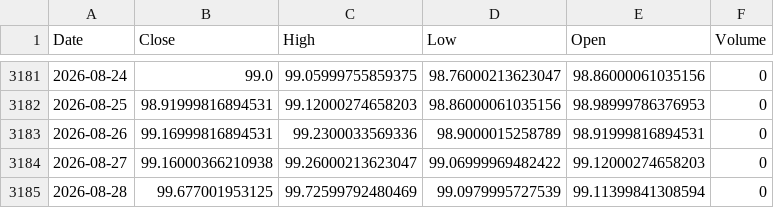
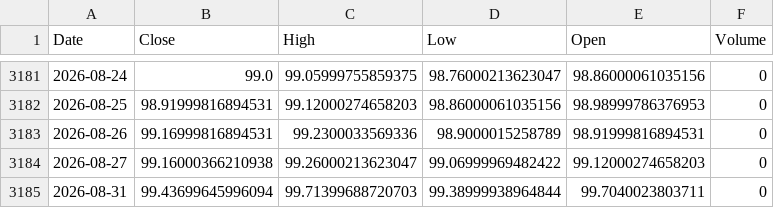
Before and after one commit to kittycapital/btc-asset-correlation, a CSV file: data/DXY.csv, drawn as a sheet; only a part is shown, gaps mark what is left out; removed rows and columns are numbered as before the commit, all else as after; the diff names each change by its address in the sheet, - before the commit and + after, or states it on an @@ line.

```diff
--- a/data/DXY.csv
+++ b/data/DXY.csv
-row 3185: 2026-08-28 | 99.677001953125 | 99.72599792480469 | 99.0979995727539 | 99.11399841308594 | 0
+row 3185: 2026-08-31 | 99.43699645996094 | 99.71399688720703 | 99.38999938964844 | 99.7040023803711 | 0
```
Also changed, not shown: data/BTC.csv, data/GLD.csv, 4 other files.
